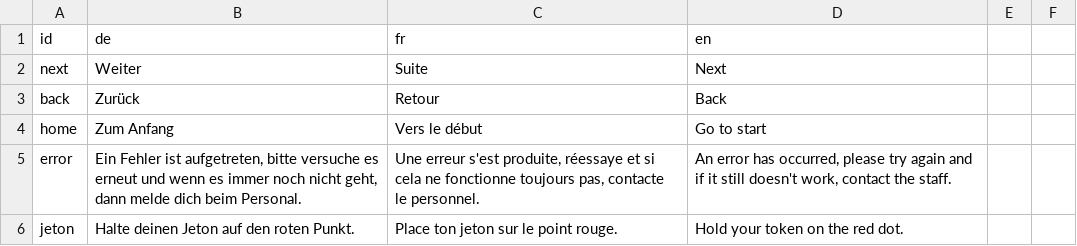
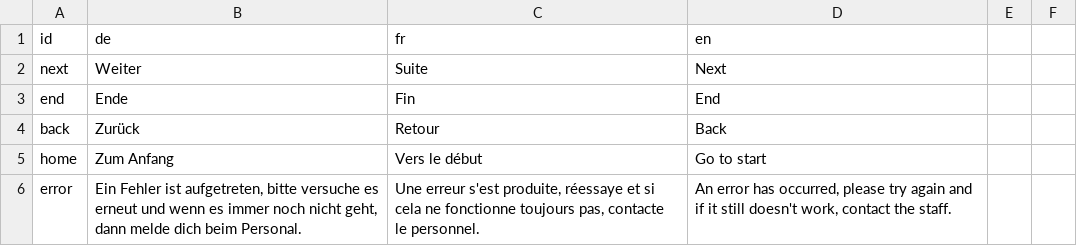
Before and after one commit to cbsrobot/planetopia-wwa, a CSV file: public/assets/translations.csv, drawn as a sheet; only a part is shown; the shorter side is filled out with more unchanged rows; the diff names each change by its address in the sheet, - before the commit and + after, or states it on an @@ line.

```diff
--- a/public/assets/translations.csv
+++ b/public/assets/translations.csv
+row 3: end | Ende | Fin | End
```
Also changed, not shown: 2 other files.
